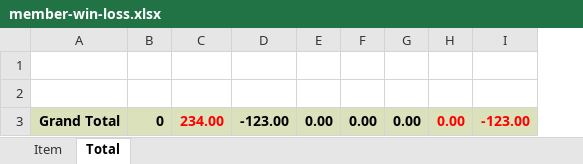
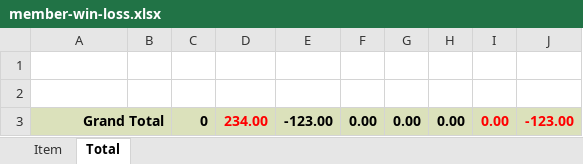
Before and after one commit to starixvn/ParlayRMSGroup_parlayrms-netcore, an Excel workbook: Sources/ParlayRMS.Site/ExcelTemplate/WinLossRiskControl/member-win-loss.xlsx, sheet Total, drawn as a sheet; values as stored, in another font and other column widths than the file's, no borders; the diff names each change by its address in the sheet, - before the commit and + after, or states it on an @@ line.

```diff
--- a/Sources/ParlayRMS.Site/ExcelTemplate/WinLossRiskControl/member-win-loss.xlsx (sheet Total)
+++ b/Sources/ParlayRMS.Site/ExcelTemplate/WinLossRiskControl/member-win-loss.xlsx (sheet Total)
+column B, empty
+A3:B3 merged
```
Also changed, not shown: sheet Item, 6 other files.
